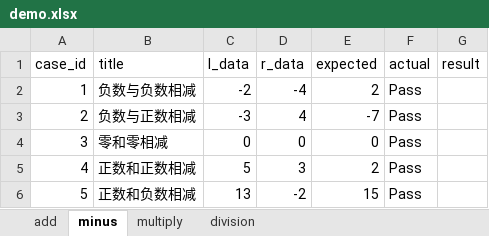
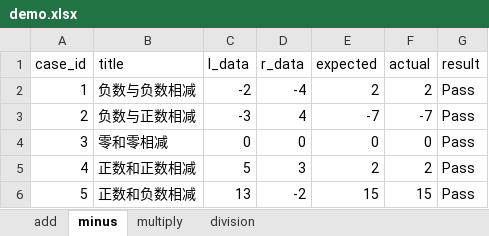
Before and after one commit to tudaozi/python_full_stack_automation_test, an Excel workbook: interface_automation/class_0627_ddt_conf/demo.xlsx, sheet minus, drawn as a sheet; values as stored, in another font and other column widths than the file's, no borders; the diff names each change by its address in the sheet, - before the commit and + after, or states it on an @@ line.

```diff
--- a/interface_automation/class_0627_ddt_conf/demo.xlsx (sheet minus)
+++ b/interface_automation/class_0627_ddt_conf/demo.xlsx (sheet minus)
-F2 (actual): Pass
+F2 (actual): 2
-G2:G6 (result): (empty)
+G2:G6 (result): Pass
-F3 (actual): Pass
+F3 (actual): -7
-F4 (actual): Pass
+F4 (actual): 0
-F5 (actual): Pass
+F5 (actual): 2
-F6 (actual): Pass
+F6 (actual): 15
```
Also changed, not shown: sheet multiply, sheet add, sheet division, 14 other files.
